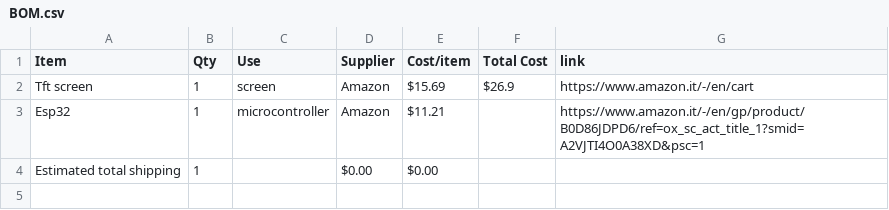
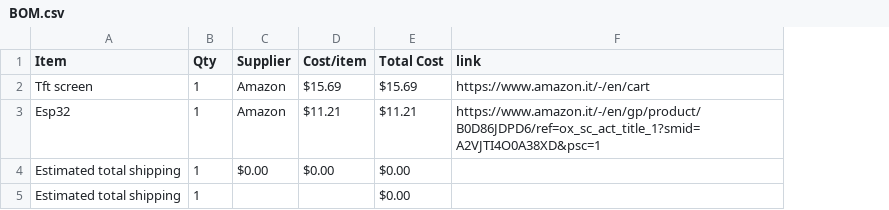
Before and after one commit to ganqrr-crypto/desk_dashboard, a CSV file: BOM.csv, drawn as a sheet; removed rows and columns are numbered as before the commit, all else as after; the diff names each change by its address in the sheet, - before the commit and + after, or states it on an @@ line.

Commit message:
Sync Desk dashboard from Half Life

```diff
--- a/BOM.csv
+++ b/BOM.csv
-column C (Use), rows 2-3: screen | microcontroller
-E2 (Total Cost): $26.9
+E2 (Total Cost): $15.69
-E3 (Total Cost): (empty)
+E3 (Total Cost): $11.21
-E4 (Total Cost): (empty)
+E4 (Total Cost): $0.00
+row 5: Estimated total shipping | 1 |  |  | $0.00
```
